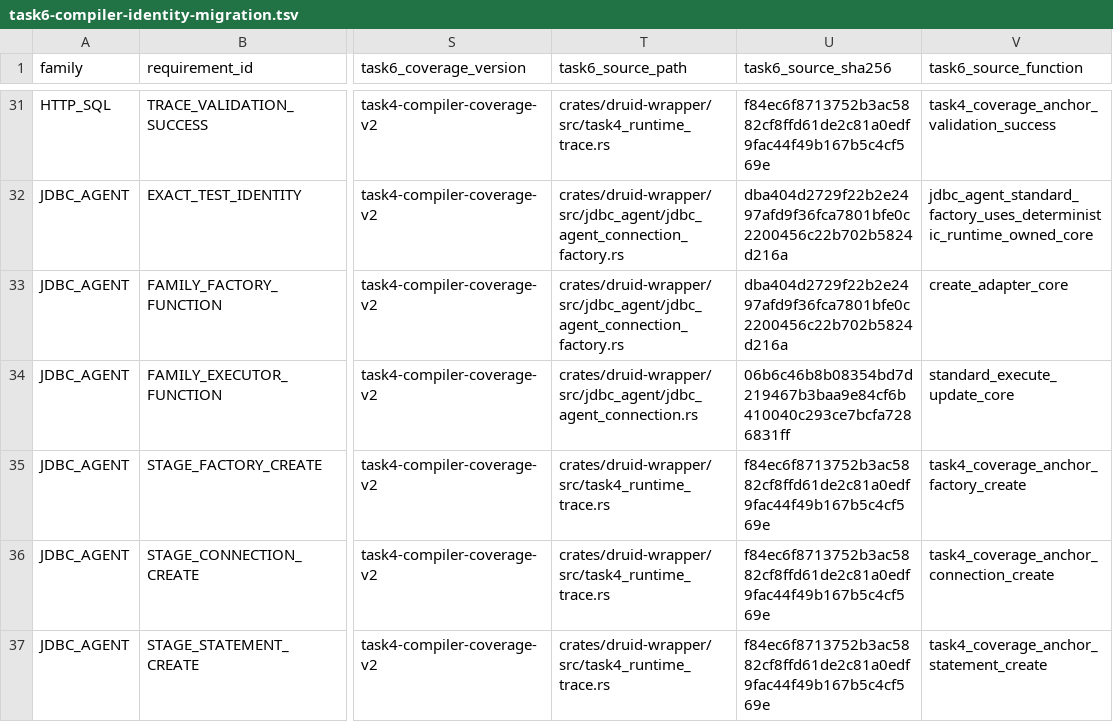
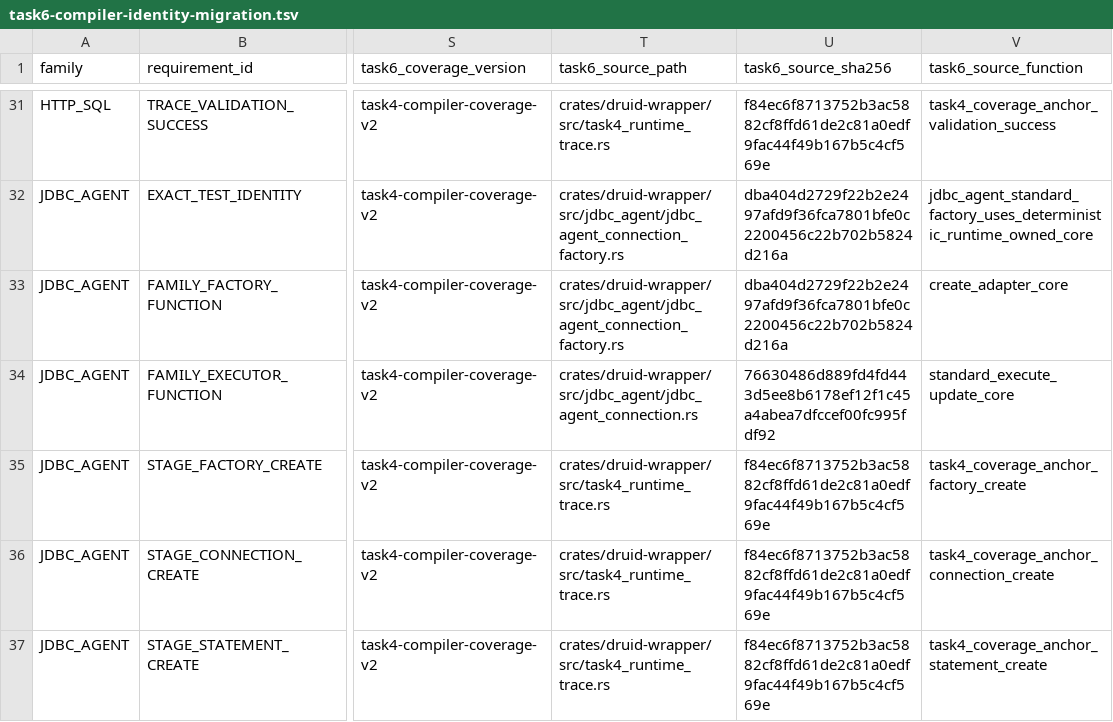
Before and after one commit to easy-4-rust/druid-rust, a TSV file: docs/verification/rdbc-first/task6-compiler-identity-migration.tsv, drawn as a sheet; only a part is shown, gaps mark what is left out; the diff names each change by its address in the sheet, - before the commit and + after, or states it on an @@ line.

Commit message:
test(jdbc-agent): refresh callable API and coverage evidence

```diff
--- a/docs/verification/rdbc-first/task6-compiler-identity-migration.tsv
+++ b/docs/verification/rdbc-first/task6-compiler-identity-migration.tsv
-U34 (task6_source_sha256): 06b6c46b8b08354bd7d219467b3baa9e84cf6b410040c293ce7bcfa7286831ff
+U34 (task6_source_sha256): 76630486d889fd4fd443d5ee8b6178ef12f1c45a4abea7dfccef00fc995fdf92
```
Also changed, not shown: 6 other files.
